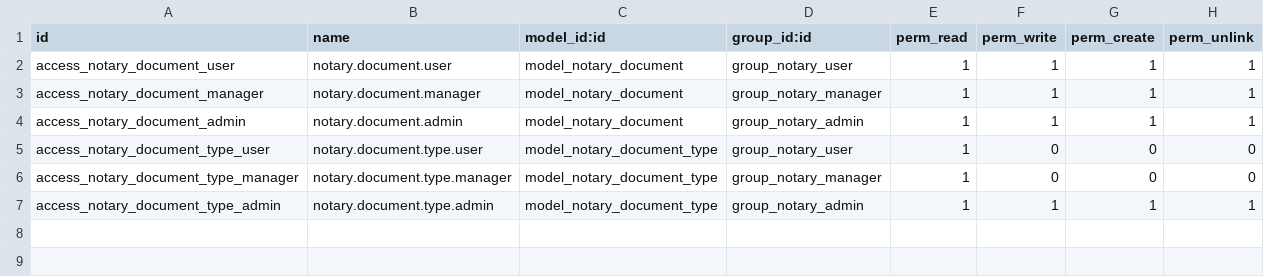
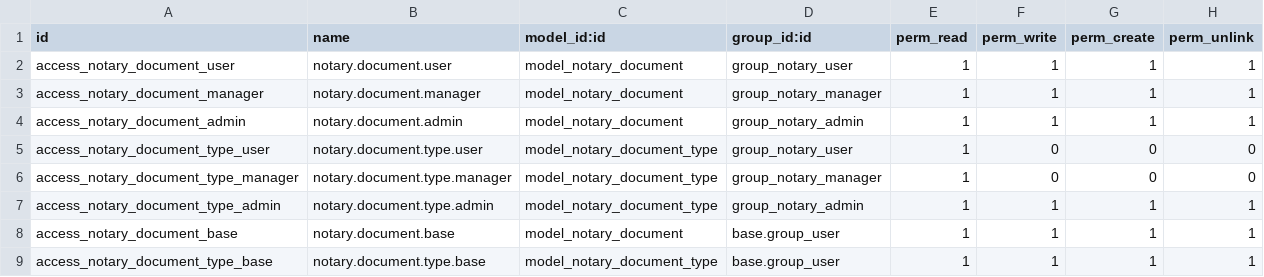
Before and after one commit to geniustep/aadle_notary, a CSV file: security/ir.model.access.csv, drawn as a sheet.

Commit message:
fix: إزالة قيود الصلاحيات من القوائم وإضافة صلاحيات للمجموعة الأساسية
- إضافة صلاحيات base.group_user في ir.model.access.csv
- إزالة قيود groups من جميع القوائم في notary_menus.xml
- القوائم تظهر الآن تلقائياً لجميع المستخدمين

```diff
--- a/security/ir.model.access.csv
+++ b/security/ir.model.access.csv
@@ -7 +7,3 @@ access_notary_document_type_manager,notary.document.type.manager,model_notary_do
 access_notary_document_type_admin,notary.document.type.admin,model_notary_document_type,group_notary_admin,1,1,1,1
+access_notary_document_base,notary.document.base,model_notary_document,base.group_user,1,1,1,1
+access_notary_document_type_base,notary.document.type.base,model_notary_document_type,base.group_user,1,1,1,1
```
Also changed, not shown: 1 other file.
